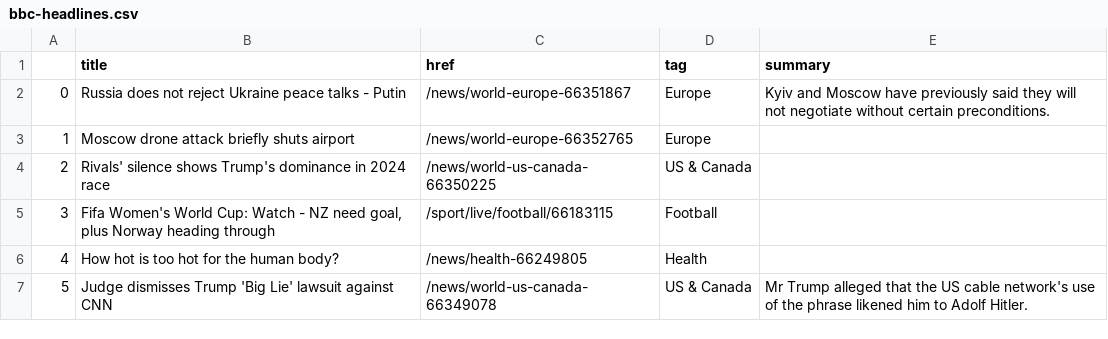
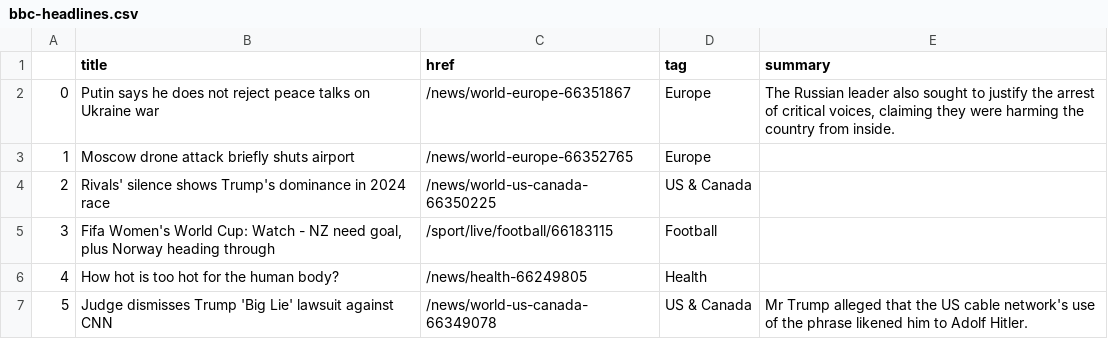
Before and after one commit to marypasciak/automatic-scraper, a CSV file: bbc-headlines.csv, drawn as a sheet; only a part is shown.

```diff
--- a/bbc-headlines.csv
+++ b/bbc-headlines.csv
@@ -1,3 +1,3 @@
 ,title,href,tag,summary
-0,Russia does not reject Ukraine peace talks - Putin,/news/world-europe-66351867,Europe,Kyiv and Moscow have previously said they will not negotiate without certain preconditions.
+0,Putin says he does not reject peace talks on Ukraine war,/news/world-europe-66351867,Europe,"The Russian leader also sought to justify the arrest of critical voices, claiming they were harming the country from inside."
 1,Moscow drone attack briefly shuts airport,/news/world-europe-66352765,Europe,
```
